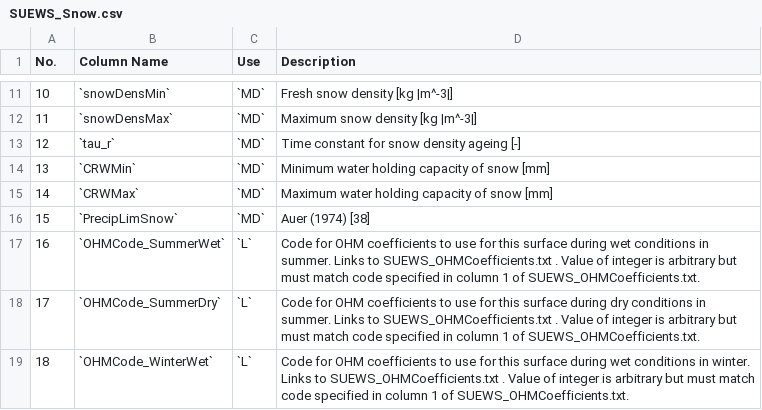
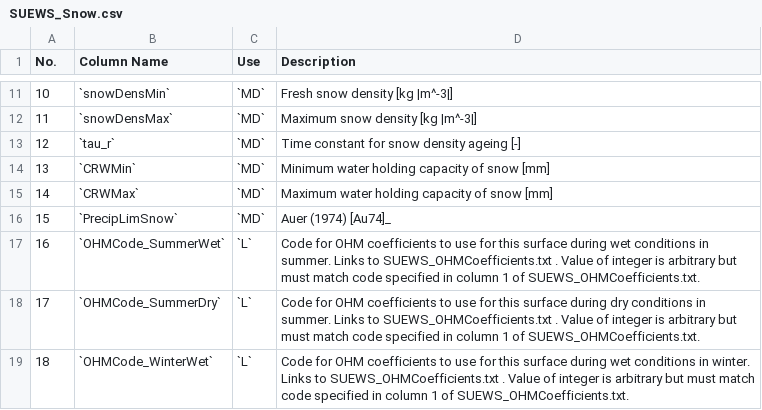
Before and after one commit to Urban-Meteorology-Reading/SUEWS-Docs, a CSV file: docs/source/input_files/SUEWS_SiteInfo/csv-table/SUEWS_Snow.csv, drawn as a sheet; only a part is shown, gaps mark what is left out.

```diff
--- a/docs/source/input_files/SUEWS_SiteInfo/csv-table/SUEWS_Snow.csv
+++ b/docs/source/input_files/SUEWS_SiteInfo/csv-table/SUEWS_Snow.csv
@@ -15,3 +15,3 @@
 14,"`CRWMax`","`MD`","Maximum water holding capacity of snow [mm]"
-15,"`PrecipLimSnow`","`MD`","Auer (1974) [38]"
+15,"`PrecipLimSnow`","`MD`","Auer (1974) [Au74]_"
 16,"`OHMCode_SummerWet`","`L`","Code for OHM coefficients to use for this surface during wet conditions in summer. Links to SUEWS_OHMCoefficients.txt . Value of integer is arbitrary but must match code specified in column 1 of SUEWS_OHMCoefficients.txt. "
```
Also changed, not shown: docs/source/input_files/RunControl/csv-table/StabilityMethod.csv, docs/source/input_files/SUEWS_SiteInfo/csv-table/SUEWS_Veg.csv, 4 other files.
